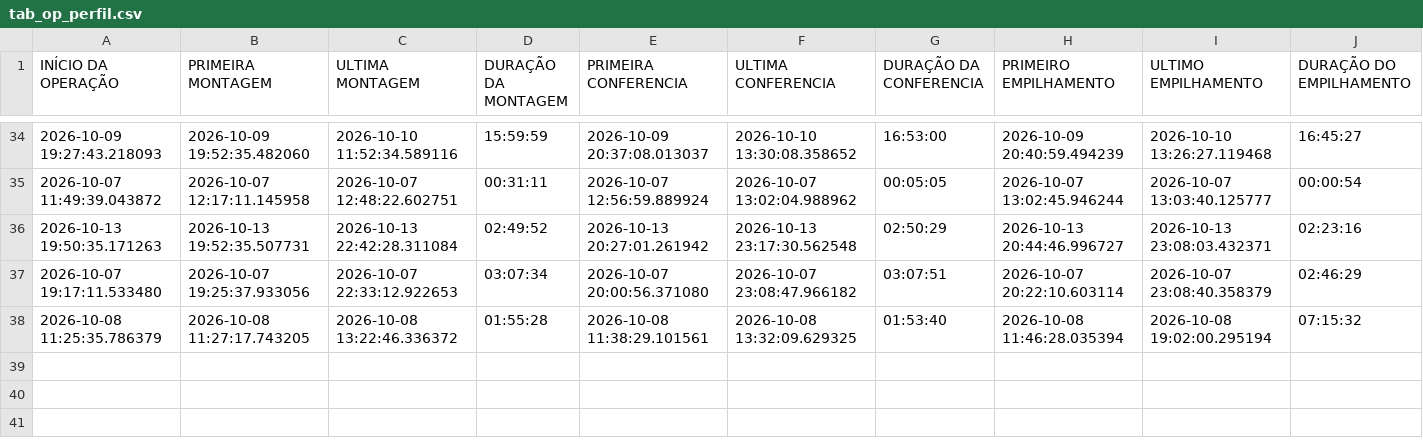
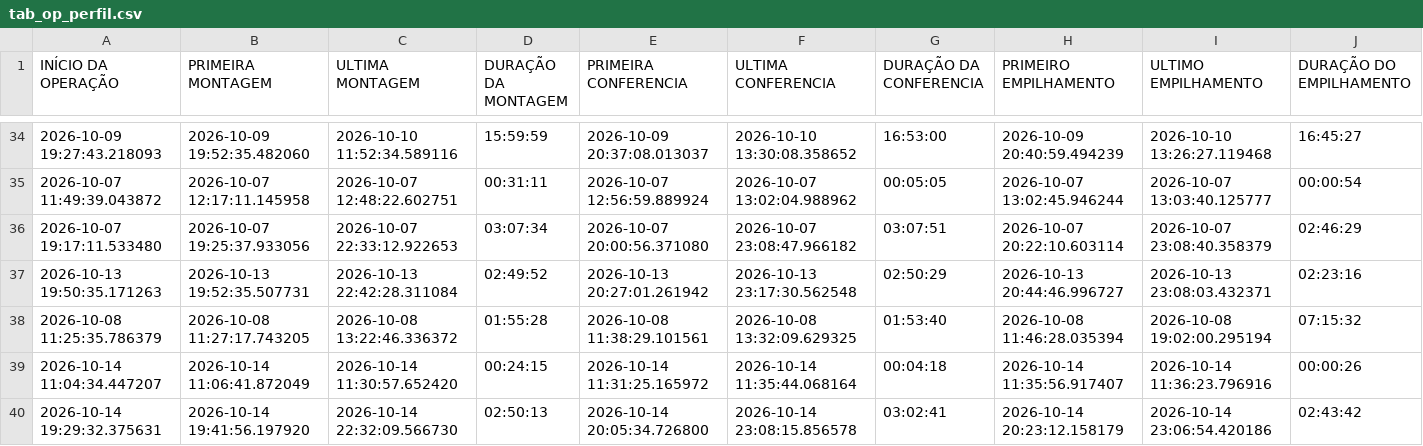
Before and after one commit to diogojfr/report-lago-azul-streamlit, a CSV file: data/tab_op_perfil.csv, drawn as a sheet; only a part is shown, gaps mark what is left out; rows hold the shown columns only; the diff names each change by its address in the sheet, - before the commit and + after, or states it on an @@ line.

```diff
--- a/data/tab_op_perfil.csv
+++ b/data/tab_op_perfil.csv
@@ row 37 moved to row 36: 2026-10-07 19:17:11.533480 @@
+row 39: 2026-10-14 11:04:34.447207 | 2026-10-14 11:06:41.872049 | 2026-10-14 11:30:57.652420 | 00:24:15 | 2026-10-14 11:31:25.165972 | 2026-10-14 11:35:44.068164 | 00:04:18 | 2026-10-14 11:35:56.917407 | 2026-10-14 11:36:23.796916 | 00:00:26
+row 40: 2026-10-14 19:29:32.375631 | 2026-10-14 19:41:56.197920 | 2026-10-14 22:32:09.566730 | 02:50:13 | 2026-10-14 20:05:34.726800 | 2026-10-14 23:08:15.856578 | 03:02:41 | 2026-10-14 20:23:12.158179 | 2026-10-14 23:06:54.420186 | 02:43:42
```
Also changed, not shown: data/conf_registros.csv, data/montagem_transporte.csv, 9 other files.
